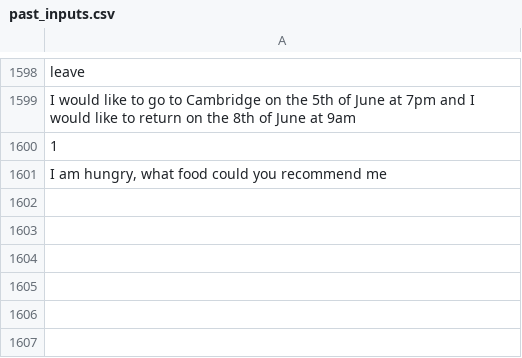
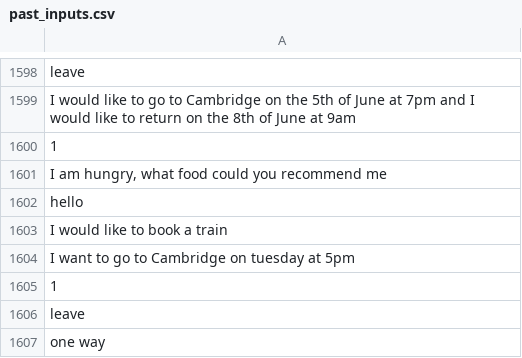
Before and after one commit to RyanLw007/AI-project, a CSV file: AICW2/mychatbots/ticketfinder/data/past_inputs.csv, drawn as a sheet; only a part is shown, gaps mark what is left out; the diff names each change by its address in the sheet, - before the commit and + after, or states it on an @@ line.

```diff
--- a/AICW2/mychatbots/ticketfinder/data/past_inputs.csv
+++ b/AICW2/mychatbots/ticketfinder/data/past_inputs.csv
+row 1602: hello
+row 1603: I would like to book a train
+row 1604: I want to go to Cambridge on tuesday at 5pm
+row 1605: 1
+row 1606: leave
+row 1607: one way
```
Also changed, not shown: 3 other files.
